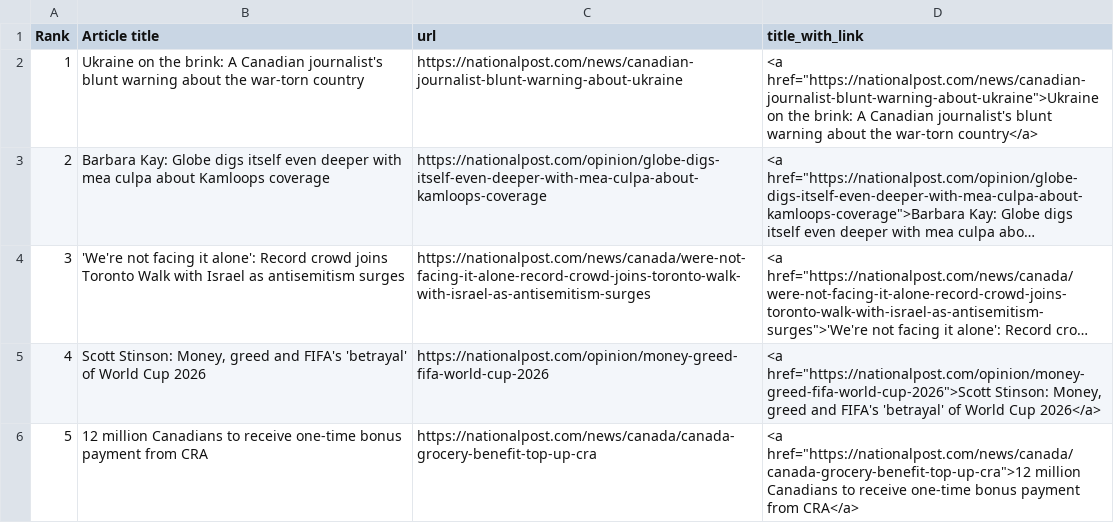
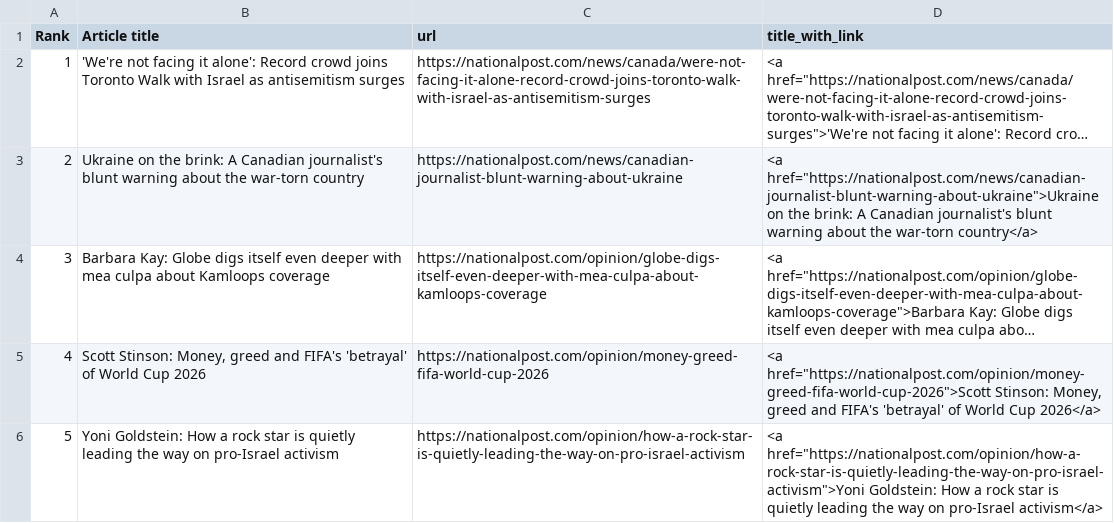
Before and after one commit to caoramckenna/canada-news-trending-stories, a CSV file: NationalPostScrape.csv, drawn as a sheet; long unchanged cells end in …; removed rows and columns are numbered as before the commit, all else as after; the diff names each change by its address in the sheet, - before the commit and + after, or states it on an @@ line.

```diff
--- a/NationalPostScrape.csv
+++ b/NationalPostScrape.csv
@@ row 4 moved to row 2: 1 @@
@@ column A (Rank) renumbered between rows 3 and 4 @@
-row 6: 5 | 12 million Canadians to receive one-time bonus payment from CRA | https://nationalpost.com/news/canada/canada-grocery-benefit-top-up-cra | <a href="https://nationalpost.com/news/canada/canada-grocery-benefit-top-up-cra">12 million Canadians to receive one-time bonus payment from CRA</a>
+row 6: 5 | Yoni Goldstein: How a rock star is quietly leading the way on pro-Israel activism | https://nationalpost.com/opinion/how-a-rock-star-is-quietly-leading-the-way-on-pro-israel-activism | <a href="https://nationalpost.com/opinion/how-a-rock-star-is-quietly-leading-the-way-on-pro-israel-activism">Yoni Goldstein: How a rock star is quietly leading the way on pro-Israel activism</a>
```
Also changed, not shown: CTVScrape.csv, GlobeAndMailScrape.csv, 4 other files.
